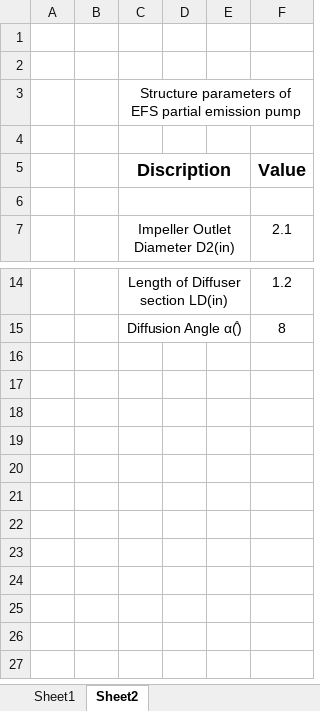
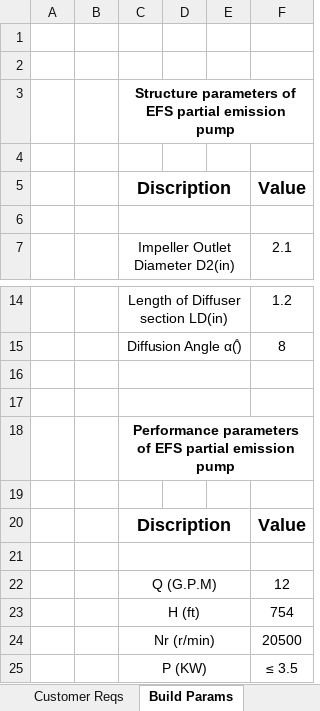
Before and after one commit to psas/electric-feed-system-prototype, an Excel workbook: Docs/Presentations/Slides/WiT.xlsx, sheet Build Params, drawn as a sheet; only a part is shown, gaps mark what is left out; values as stored, in another font and other column widths than the file's, no borders; the diff names each change by its address in the sheet, - before the commit and + after, or states it on an @@ line.

Commit message:
Nom added to WiT

```diff
--- a/Docs/Presentations/Slides/WiT.xlsx (sheet Build Params)
+++ b/Docs/Presentations/Slides/WiT.xlsx (sheet Build Params)
-sheet tab: Sheet1
+sheet tab: Customer Reqs
-sheet tab: Sheet2
+sheet tab: Build Params
-C3 bold: off
+C3 bold: on
+row 16: (empty)
+row 17: (empty)
+row 18:  |  | Performance parameters of EFS partial emission pump
+row 19: (empty)
+row 20:  |  | Discription |  |  | Value
+row 21: (empty)
+row 22:  |  | Q (G.P.M) |  |  | 12
+row 23:  |  | H (ft) |  |  | 754
+row 24:  |  | Nr (r/min) |  |  | 20500
+row 25:  |  | P (KW) |  |  | ≤ 3.5
```
